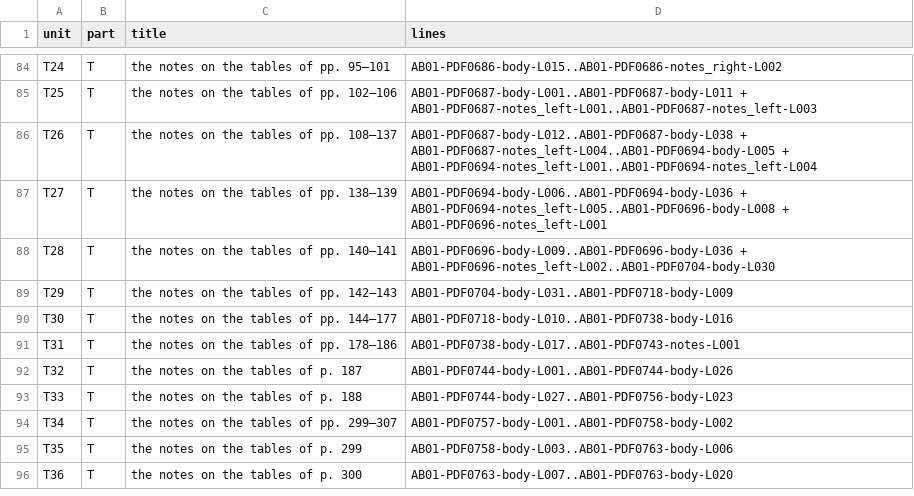
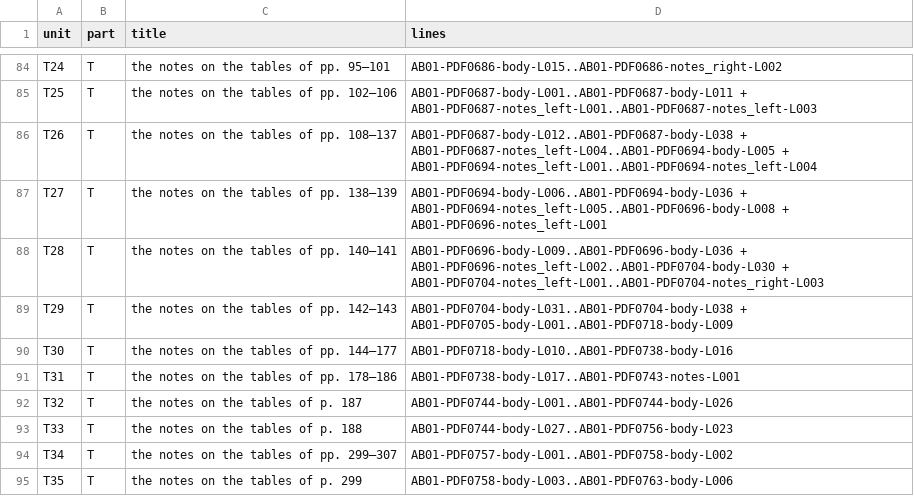
Before and after one commit to KokunoYumeto/al-battani, a TSV file: EN/nallino/units.tsv, drawn as a sheet; only a part is shown, gaps mark what is left out; the shorter side is filled out with more unchanged rows.

```diff
--- a/EN/nallino/units.tsv
+++ b/EN/nallino/units.tsv
@@ -87,4 +87,4 @@ T26	T	the notes on the tables of pp. 108–137	AB01-PDF0687-body-L012..AB01-PDF0
 T27	T	the notes on the tables of pp. 138–139	AB01-PDF0694-body-L006..AB01-PDF0694-body-L036 + AB01-PDF0694-notes_left-L005..AB01-PDF0696-body-L008 + AB01-PDF0696-notes_left-L001
-T28	T	the notes on the tables of pp. 140–141	AB01-PDF0696-body-L009..AB01-PDF0696-body-L036 + AB01-PDF0696-notes_left-L002..AB01-PDF0704-body-L030
-T29	T	the notes on the tables of pp. 142–143	AB01-PDF0704-body-L031..AB01-PDF0718-body-L009
+T28	T	the notes on the tables of pp. 140–141	AB01-PDF0696-body-L009..AB01-PDF0696-body-L036 + AB01-PDF0696-notes_left-L002..AB01-PDF0704-body-L030 + AB01-PDF0704-notes_left-L001..AB01-PDF0704-notes_right-L003
+T29	T	the notes on the tables of pp. 142–143	AB01-PDF0704-body-L031..AB01-PDF0704-body-L038 + AB01-PDF0705-body-L001..AB01-PDF0718-body-L009
 T30	T	the notes on the tables of pp. 144–177	AB01-PDF0718-body-L010..AB01-PDF0738-body-L016
```
Also changed, not shown: 6 other files.
